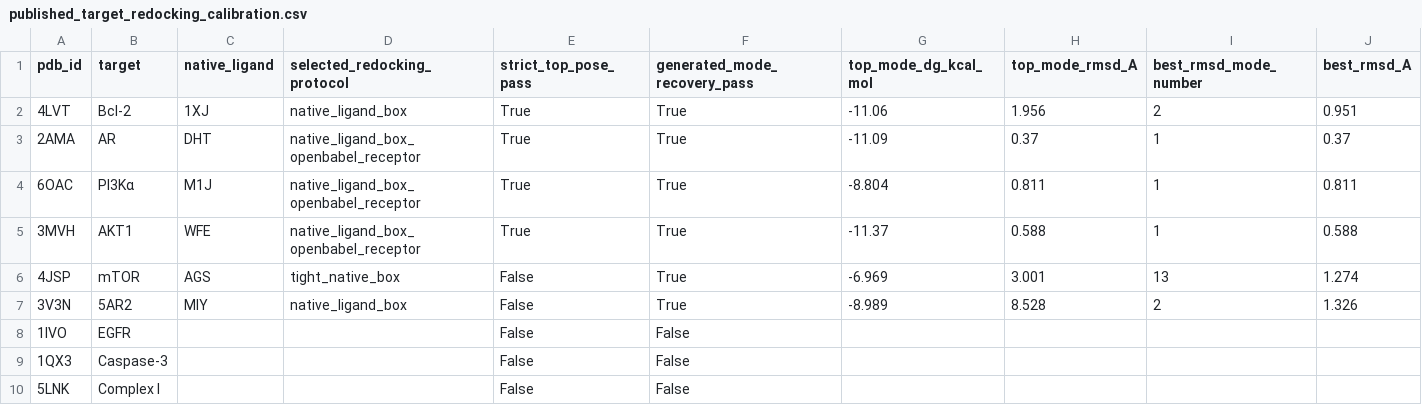
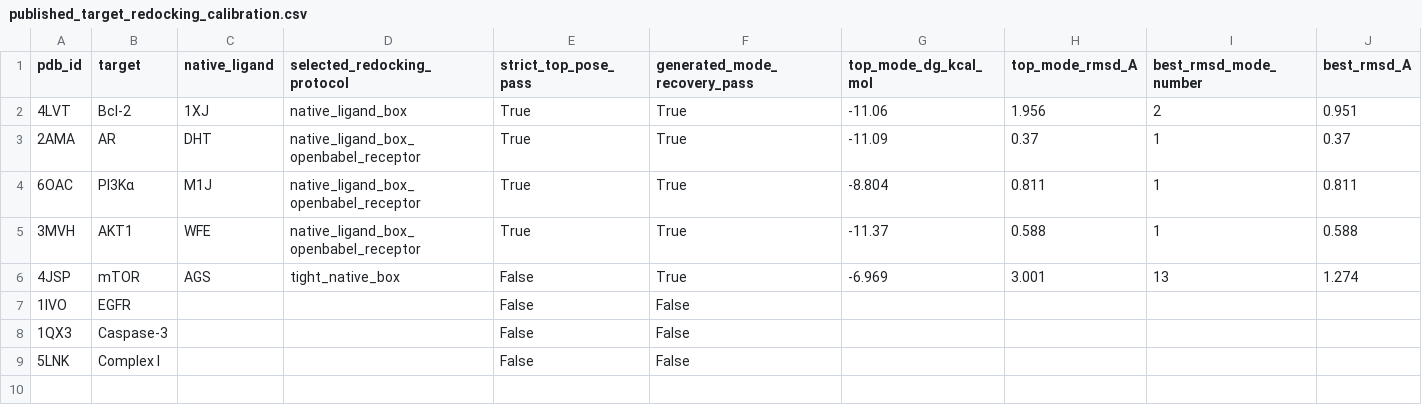
Before and after one commit to saanviisenthilkumar/swan-mpo, a CSV file: src/swan_mpo/resources/published_target_redocking_calibration.csv, drawn as a sheet; only a part is shown; rows hold the shown columns only; the diff names each change by its address in the sheet, - before the commit and + after, or states it on an @@ line.

Commit message:
Correct eight-structure SWAN-MPO reproduction data

```diff
--- a/src/swan_mpo/resources/published_target_redocking_calibration.csv
+++ b/src/swan_mpo/resources/published_target_redocking_calibration.csv
-row 7: 3V3N | 5AR2 | MIY | native_ligand_box | False | True | -8.989 | 8.528 | 2 | 1.326
```
Also changed, not shown: manifests/FILE_SHA256_MANIFEST.csv, src/swan_mpo/resources/manuscript_expected_panel_scores.csv, 11 other files.
